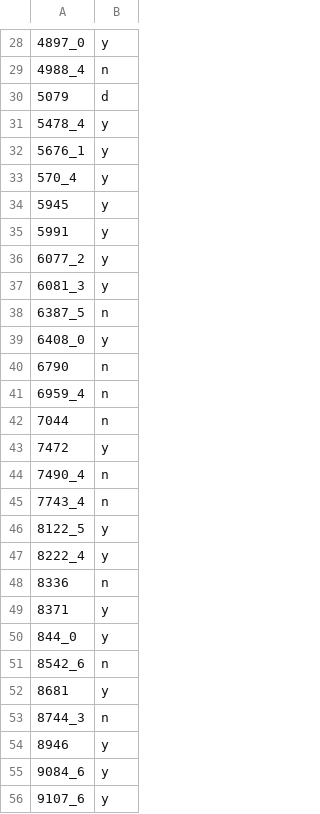
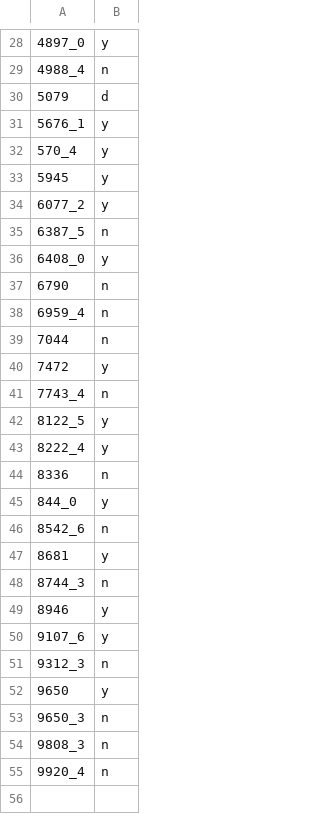
Before and after one commit to marco-c/autowebcompat, a CSV file: label_persons/marco.csv, drawn as a sheet; only a part is shown, gaps mark what is left out; the shorter side is filled out with more unchanged rows; the diff names each change by its address in the sheet, - before the commit and + after, or states it on an @@ line.

Commit message:
Bug fix test labels (#246)

```diff
--- a/label_persons/marco.csv
+++ b/label_persons/marco.csv
-row 31: 5478_4 | y
-row 35: 5991 | y
-row 37: 6081_3 | y
-row 44: 7490_4 | n
-row 49: 8371 | y
-row 55: 9084_6 | y
```
Also changed, not shown: labels.csv, 2 other files.
